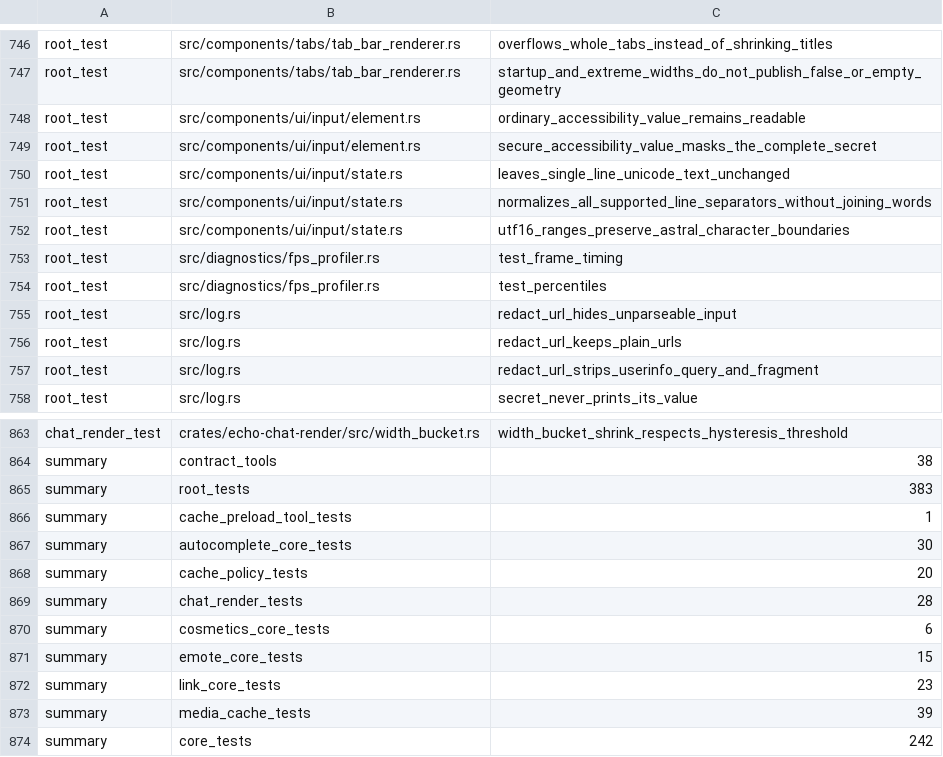
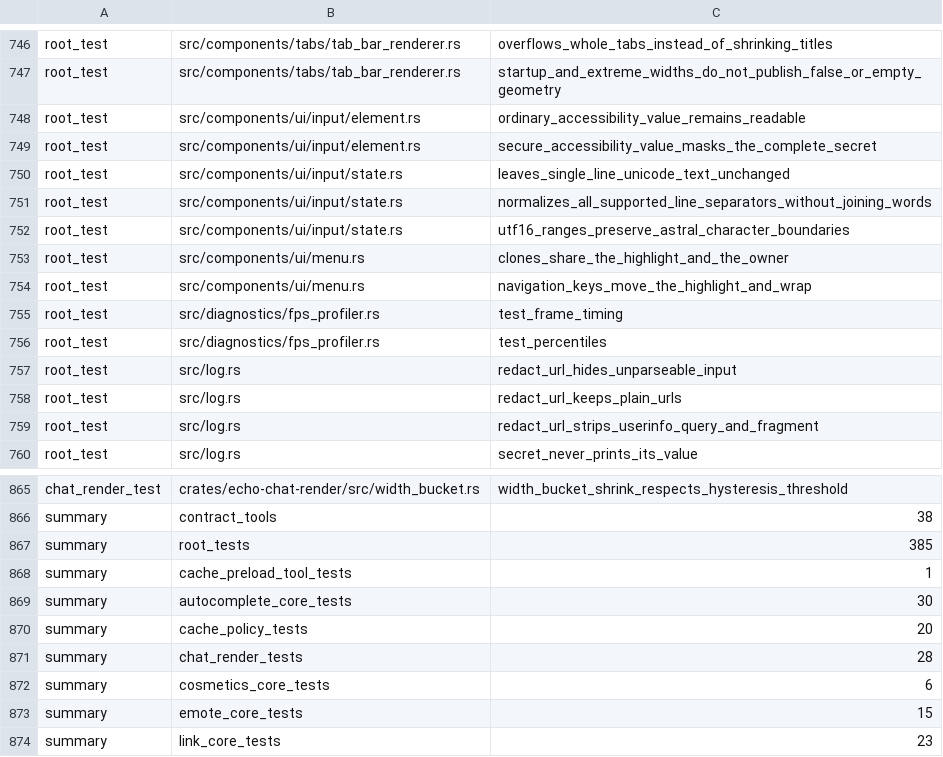
Before and after one commit to Revulate/Echo, a TSV file: scripts/linux-test-inventory.tsv, drawn as a sheet; only a part is shown, gaps mark what is left out; the shorter side is filled out with more unchanged rows.

```diff
--- a/scripts/linux-test-inventory.tsv
+++ b/scripts/linux-test-inventory.tsv
@@ -752,2 +752,4 @@ root_test	src/components/ui/input/state.rs	normalizes_all_supported_line_separat
 root_test	src/components/ui/input/state.rs	utf16_ranges_preserve_astral_character_boundaries
+root_test	src/components/ui/menu.rs	clones_share_the_highlight_and_the_owner
+root_test	src/components/ui/menu.rs	navigation_keys_move_the_highlight_and_wrap
 root_test	src/diagnostics/fps_profiler.rs	test_frame_timing
@@ -864,3 +866,3 @@ chat_render_test	crates/echo-chat-render/src/width_bucket.rs	width_bucket_shrink
 summary	contract_tools	38
-summary	root_tests	383
+summary	root_tests	385
 summary	cache_preload_tool_tests	1
```
Also changed, not shown: 4 other files.
